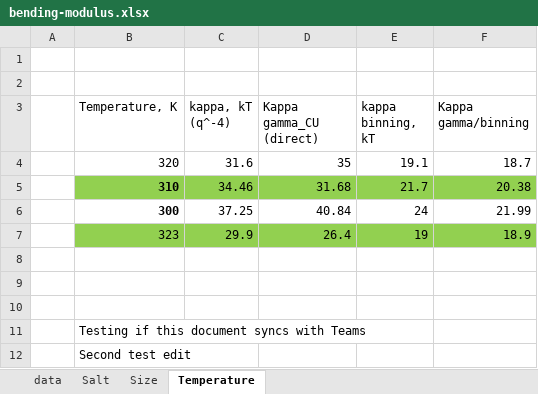
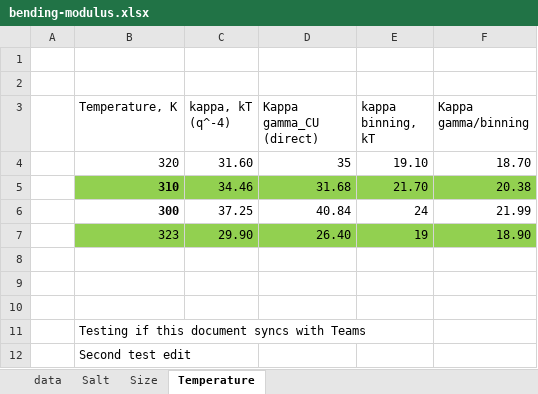
Before and after one commit to ah-naf/Lipid-Graph, an Excel workbook: src/bending-modulus.xlsx, sheet Temperature, drawn as a sheet; values as stored, in another font and other column widths than the file's, no borders; charts and pictures not drawn; removed rows and columns are numbered as before the commit, all else as after; the diff names each change by its address in the sheet, - before the commit and + after, or states it on an @@ line.

```diff
--- a/src/bending-modulus.xlsx (sheet Temperature)
+++ b/src/bending-modulus.xlsx (sheet Temperature)
-row 4:  | 320 | 31.6 | 35 | 19.1 | 18.7
+row 4:  | 320 | 31.60 | 35 | 19.10 | 18.70
-E5 (kappa binning, kT): 21.7
+E5 (kappa binning, kT): 21.70
-row 7:  | 323 | 29.9 | 26.4 | 19 | 18.9
+row 7:  | 323 | 29.90 | 26.40 | 19 | 18.90
```
Also changed, not shown: sheet data, sheet Salt, sheet Size, charts or pictures, 2 other files.
